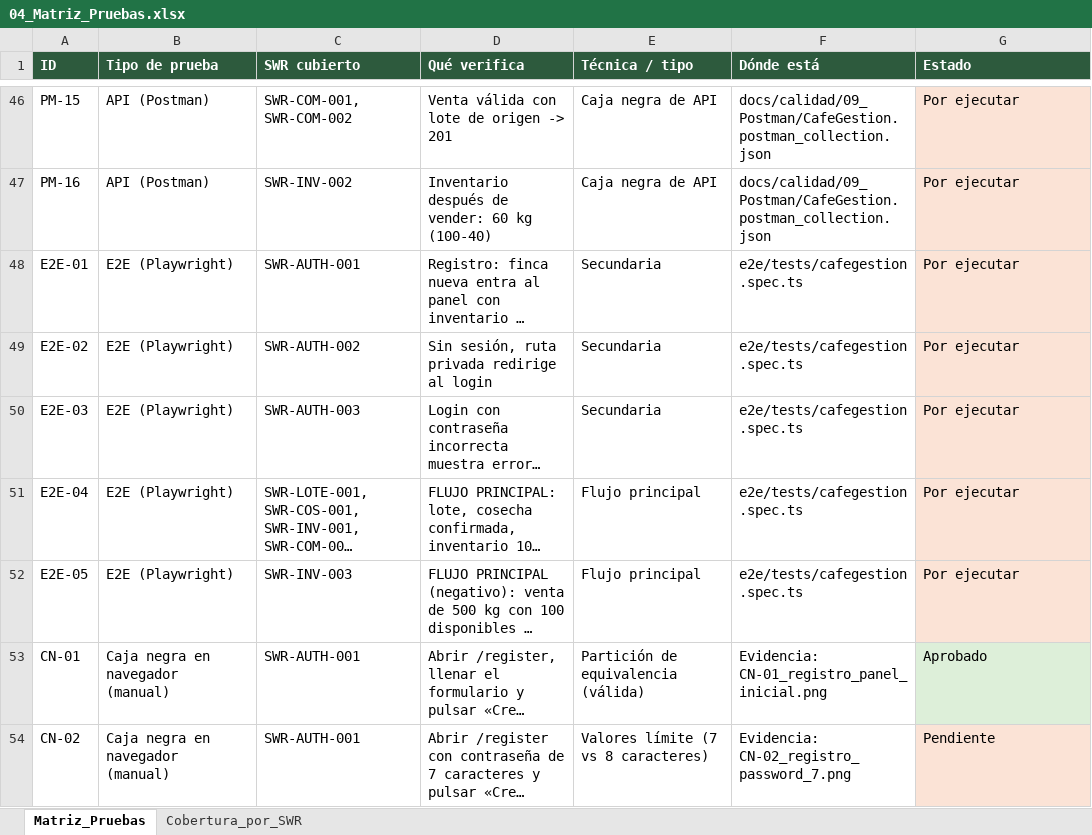
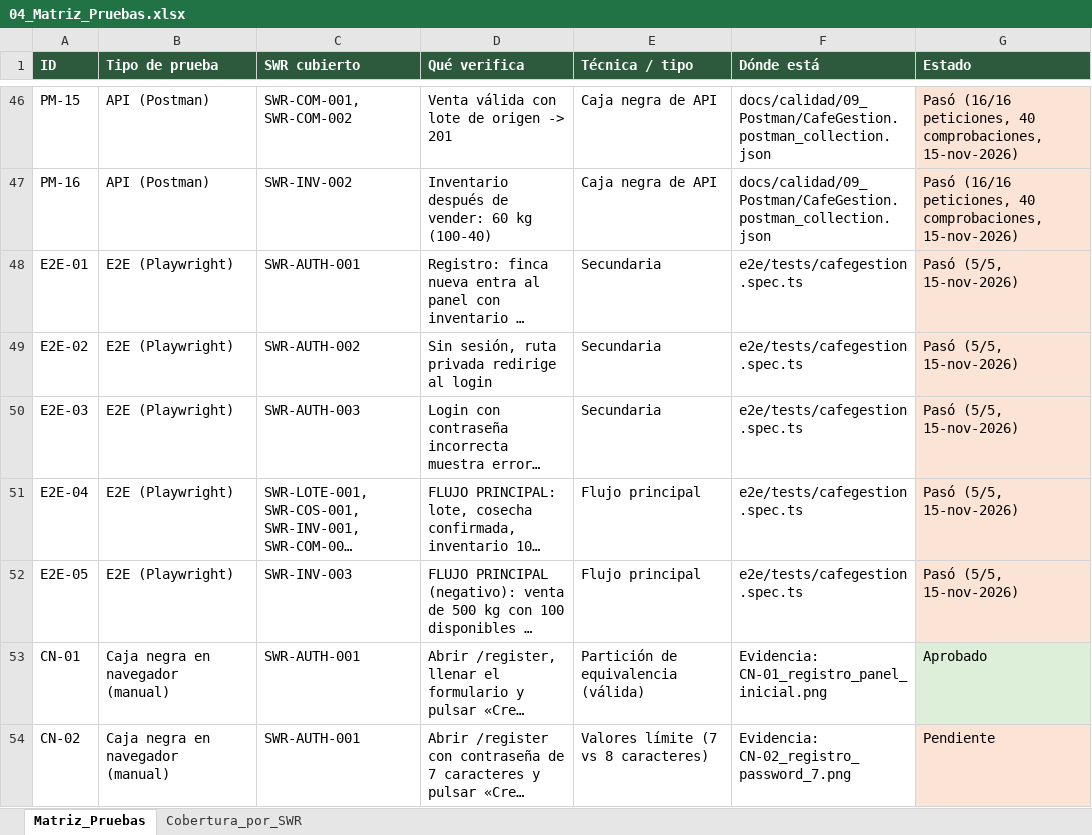
Before and after one commit to dasantiagosalazars-art/cafegestion-mvp, an Excel workbook: docs/calidad/04_Matriz_Pruebas.xlsx, sheet Matriz_Pruebas, drawn as a sheet; only a part is shown, gaps mark what is left out; long unchanged cells end in …; values as stored, in another font and other column widths than the file's, no borders; the diff covers the shown part only; the diff names each change by its address in the sheet, - before the commit and + after, or states it on an @@ line.

```diff
--- a/docs/calidad/04_Matriz_Pruebas.xlsx (sheet Matriz_Pruebas)
+++ b/docs/calidad/04_Matriz_Pruebas.xlsx (sheet Matriz_Pruebas)
-G46:G47 (Estado): Por ejecutar
+G46:G47 (Estado): Pasó (16/16 peticiones, 40 comprobaciones, 15-nov-2026)
-G48:G52 (Estado): Por ejecutar
+G48:G52 (Estado): Pasó (5/5, 15-nov-2026)
```
Also changed, not shown: 27 edited cells elsewhere in this sheet, docs/calidad/11_Errores_Defectos_Fallas_Incidentes.xlsx, 5 other files.
